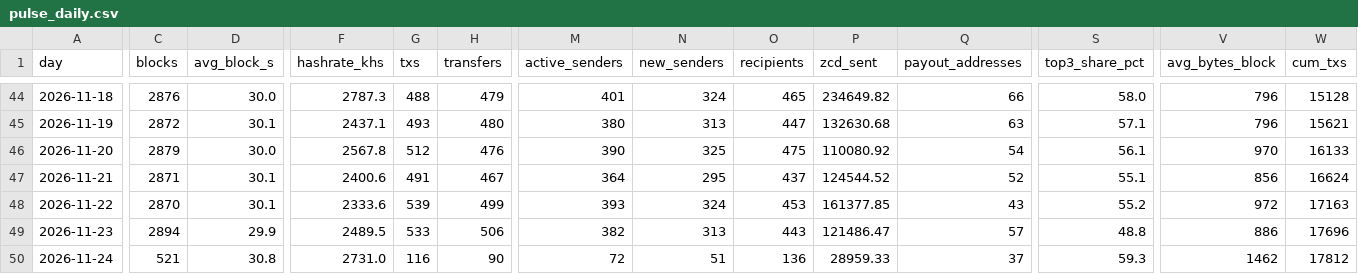
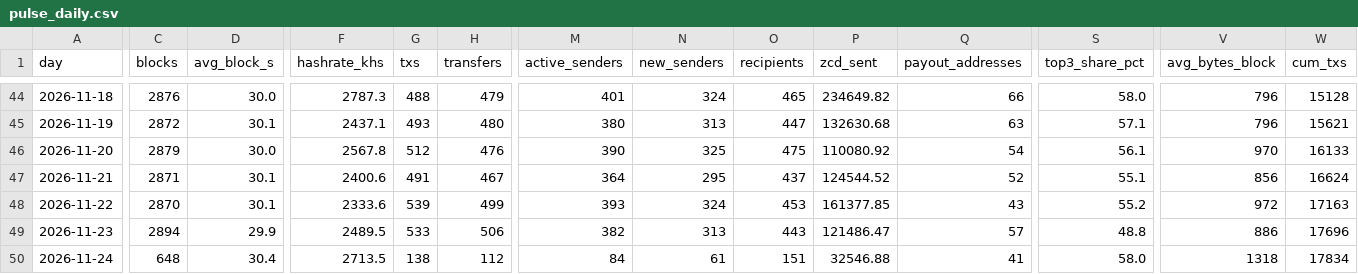
Before and after one commit to brilliantnodes/zycord-pulse, a CSV file: data/pulse_daily.csv, drawn as a sheet; only a part is shown, gaps mark what is left out; the diff covers the shown part only; the diff names each change by its address in the sheet, - before the commit and + after, or states it on an @@ line.

Commit message:
Data: block 138,819, 2026-11-24T05:29:38Z

```diff
--- a/data/pulse_daily.csv
+++ b/data/pulse_daily.csv
-C50 (blocks): 521
+C50 (blocks): 648
-D50 (avg_block_s): 30.8
+D50 (avg_block_s): 30.4
-F50 (hashrate_khs): 2731.0
+F50 (hashrate_khs): 2713.5
-G50 (txs): 116
+G50 (txs): 138
-H50 (transfers): 90
+H50 (transfers): 112
-M50 (active_senders): 72
+M50 (active_senders): 84
-N50 (new_senders): 51
+N50 (new_senders): 61
-O50 (recipients): 136
+O50 (recipients): 151
-P50 (zcd_sent): 28959.33
+P50 (zcd_sent): 32546.88
-Q50 (payout_addresses): 37
+Q50 (payout_addresses): 41
-S50 (top3_share_pct): 59.3
+S50 (top3_share_pct): 58.0
-V50 (avg_bytes_block): 1462
+V50 (avg_bytes_block): 1318
-W50 (cum_txs): 17812
+W50 (cum_txs): 17834
```
Also changed, not shown: 2 edited cells elsewhere in this file, 2 other files.
